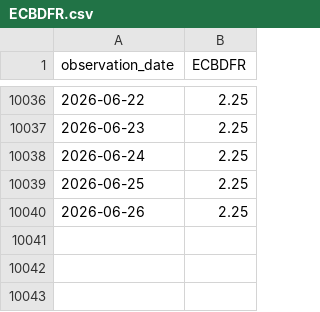
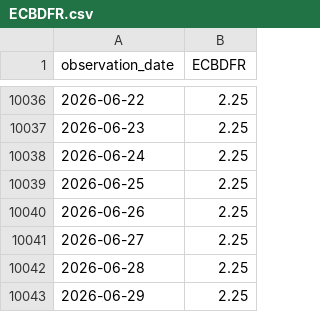
Before and after one commit to junxinhuang/fin-market-brief, a CSV file: data/macro/raw/ECBDFR.csv, drawn as a sheet; only a part is shown, gaps mark what is left out.

```diff
--- a/data/macro/raw/ECBDFR.csv
+++ b/data/macro/raw/ECBDFR.csv
@@ -10040 +10040,4 @@ observation_date,ECBDFR
 2026-06-26,2.25
+2026-06-27,2.25
+2026-06-28,2.25
+2026-06-29,2.25
```
Also changed, not shown: data/macro/latest-summary.csv, 21 other files.
